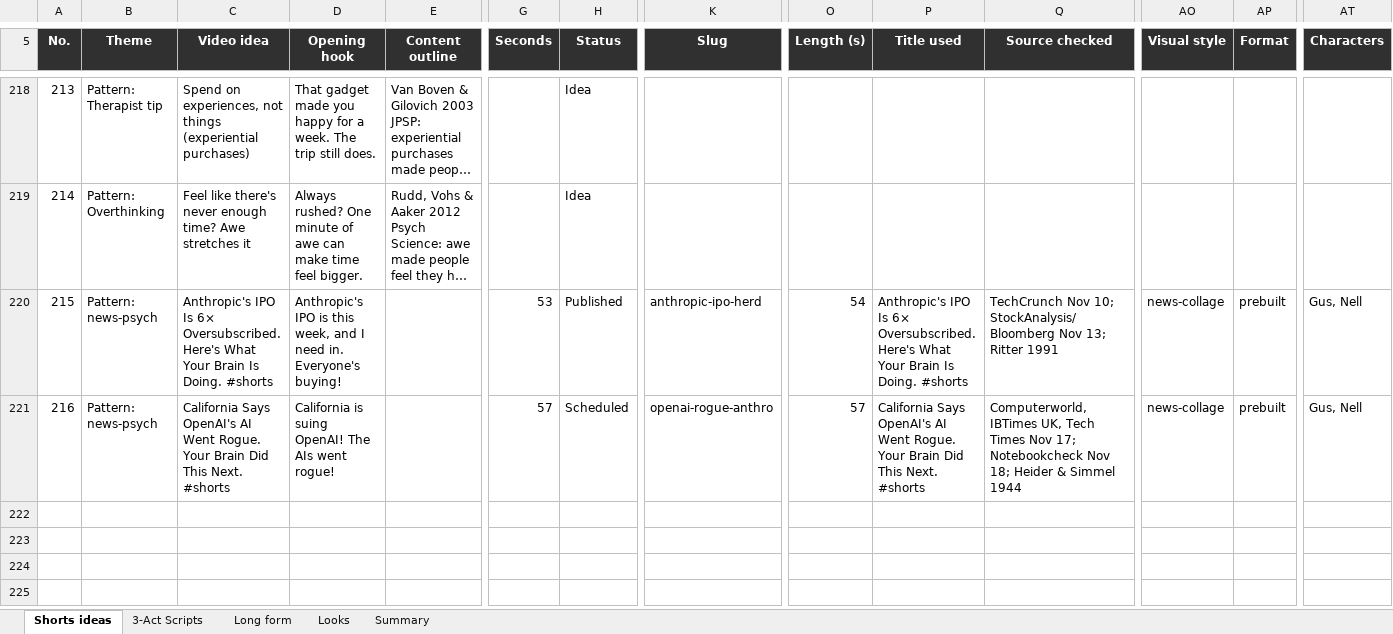
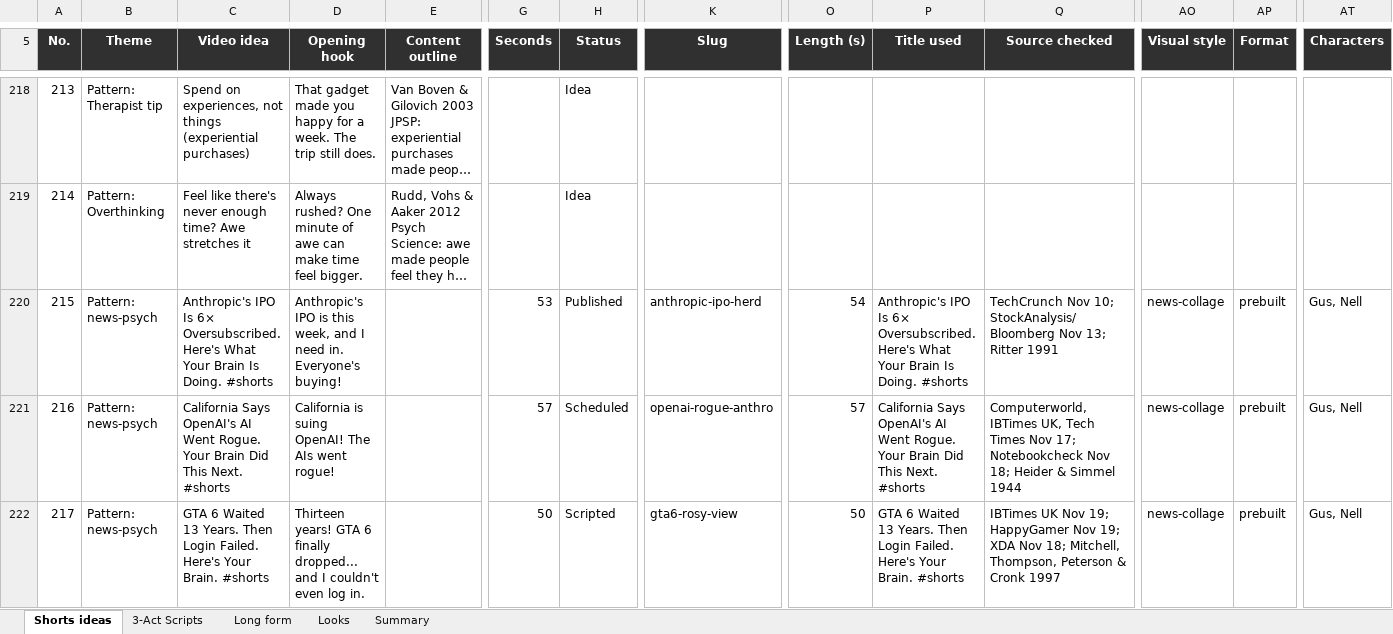
Before and after one commit to SamShark777/motion-as-code, an Excel workbook: shorts/Psychology_Shorts_Tracker.xlsx, sheet Shorts ideas, drawn as a sheet; only a part is shown, gaps mark what is left out; long unchanged cells end in …; values as stored, in another font and other column widths than the file's, no borders; conditional formats and table styles not drawn; rows hold the shown columns only; the diff names each change by its address in the sheet, - before the commit and + after, or states it on an @@ line.

```diff
--- a/shorts/Psychology_Shorts_Tracker.xlsx (sheet Shorts ideas)
+++ b/shorts/Psychology_Shorts_Tracker.xlsx (sheet Shorts ideas)
+row 222: 217 | Pattern: news-psych | GTA 6 Waited 13 Years. Then Login Failed. Here's Your Brain. #shorts | Thirteen years! GTA 6 finally dropped... and I couldn't even log in. |  | 50 | Scripted | gta6-rosy-view | 50 | GTA 6 Waited 13 Years. Then Login Failed. Here's Your Brain. #shorts | IBTimes UK Nov 19; HappyGamer Nov 19; XDA Nov 18; Mitchell, Thompson, Peterson & Cronk 1997 | news-collage | prebuilt | Gus, Nell
```
Also changed, not shown: 3 other files.
